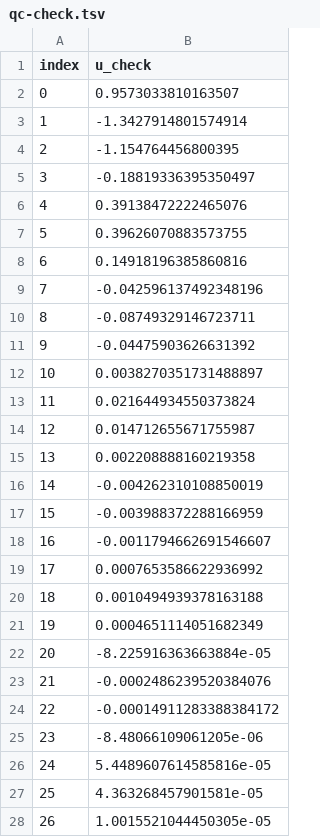
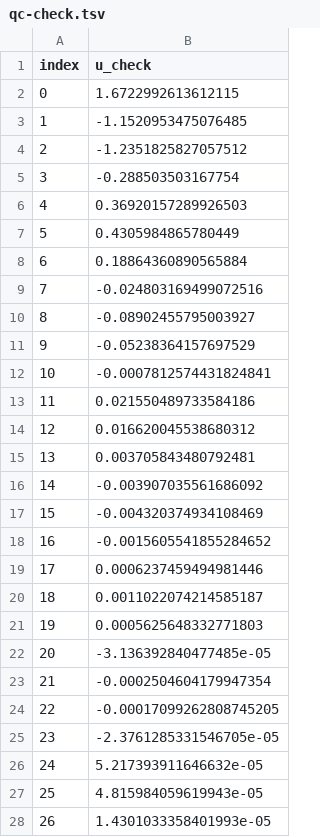
Before and after one commit to aidandig/dx704-project-07, a TSV file: qc-check.tsv, drawn as a sheet; only a part is shown; the diff covers the shown part only.

```diff
--- a/qc-check.tsv
+++ b/qc-check.tsv
@@ -1,28 +1,28 @@
 index	u_check
-0	0.9573033810163507
-1	-1.3427914801574914
-2	-1.154764456800395
-3	-0.18819336395350497
-4	0.39138472222465076
-5	0.39626070883573755
-6	0.14918196385860816
-7	-0.042596137492348196
-8	-0.08749329146723711
-9	-0.04475903626631392
-10	0.0038270351731488897
-11	0.021644934550373824
-12	0.014712655671755987
-13	0.002208888160219358
-14	-0.004262310108850019
-15	-0.003988372288166959
-16	-0.0011794662691546607
-17	0.0007653586622936992
-18	0.0010494939378163188
-19	0.0004651114051682349
-20	-8.225916363663884e-05
-21	-0.0002486239520384076
-22	-0.00014911283388384172
-23	-8.48066109061205e-06
-24	5.4489607614585816e-05
-25	4.363268457901581e-05
-26	1.0015521044450305e-05
+0	1.6722992613612115
+1	-1.1520953475076485
+2	-1.2351825827057512
+3	-0.288503503167754
+4	0.36920157289926503
+5	0.4305984865780449
+6	0.18864360890565884
+7	-0.024803169499072516
+8	-0.08902455795003927
+9	-0.05238364157697529
+10	-0.0007812574431824841
+11	0.021550489733584186
+12	0.016620045538680312
+13	0.003705843480792481
+14	-0.003907035561686092
+15	-0.004320374934108469
+16	-0.0015605541855284652
+17	0.0006237459494981446
+18	0.0011022074214585187
+19	0.0005625648332771803
+20	-3.136392840477485e-05
+21	-0.0002504604179947354
+22	-0.00017099262808745205
+23	-2.3761285331546705e-05
+24	5.217393911646632e-05
+25	4.815984059619943e-05
+26	1.4301033358401993e-05
```
Also changed, not shown: 73 edited cells elsewhere in this file, 1 other file.
